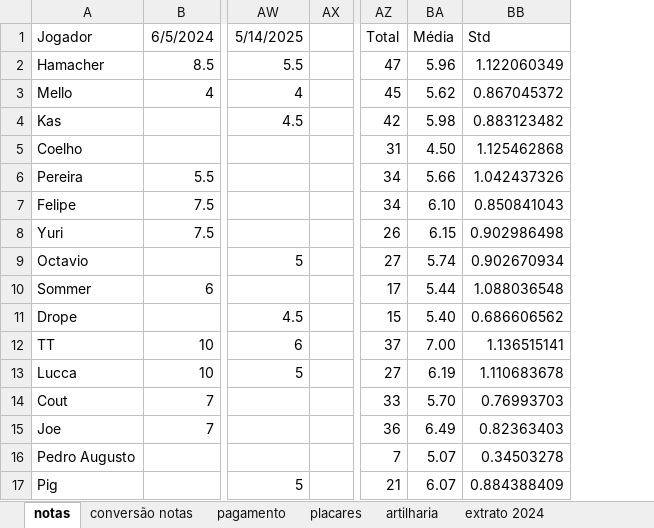
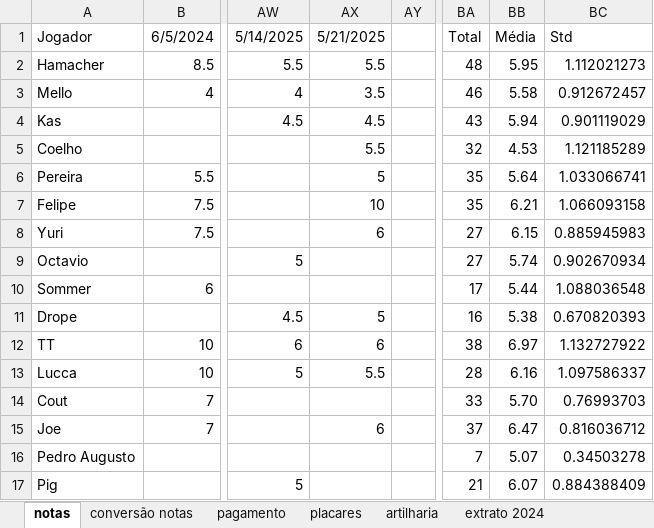
Before and after one commit to PHamacher/dashboard-pelada, an Excel workbook: data/condominio.xlsx, sheet notas, drawn as a sheet; only a part is shown, gaps mark what is left out; values as stored, in another font and other column widths than the file's, no borders; conditional formats not drawn; addresses are those after the commit; the diff covers the shown part only; the diff names each change by its address in the sheet, - before the commit and + after, or states it on an @@ line.

Commit message:
21/5/2025

```diff
--- a/data/condominio.xlsx (sheet notas)
+++ b/data/condominio.xlsx (sheet notas)
+column AX, rows 1-15: 5/21/2025 | 5.5 | 3.5 | 4.5 | 5.5 | 5 | 10 | 6 |  |  | 5 | 6 | 5.5 |  | 6
-BA2: 47
+BA2: 48
-BB2: 5.96
+BB2: 5.95
-BC2: 1.122060349
+BC2: 1.112021273
-BA3: 45
+BA3: 46
-BB3: 5.62
+BB3: 5.58
-BC3: 0.867045372
+BC3: 0.912672457
-BA4: 42
+BA4: 43
-BB4: 5.98
+BB4: 5.94
-BC4: 0.883123482
+BC4: 0.901119029
-BA5: 31
+BA5: 32
-BB5: 4.50
+BB5: 4.53
-BC5: 1.125462868
+BC5: 1.121185289
-BA6:BA7: 34
+BA6:BA7: 35
-BB6: 5.66
+BB6: 5.64
-BC6: 1.042437326
+BC6: 1.033066741
-BB7: 6.10
+BB7: 6.21
-BC7: 0.850841043
+BC7: 1.066093158
-BA8: 26
+BA8: 27
-BC8: 0.902986498
+BC8: 0.885945983
-BA11: 15
+BA11: 16
-BB11: 5.40
+BB11: 5.38
-BC11: 0.686606562
+BC11: 0.670820393
-BA12: 37
+BA12: 38
-BB12: 7.00
+BB12: 6.97
-BC12: 1.136515141
+BC12: 1.132727922
-BA13: 27
+BA13: 28
-BB13: 6.19
+BB13: 6.16
-BC13: 1.110683678
+BC13: 1.097586337
-BA15: 36
+BA15: 37
-BB15: 6.49
+BB15: 6.47
-BC15: 0.82363403
+BC15: 0.816036712
```
Also changed, not shown: 18 edited cells elsewhere in this sheet, sheet placares, sheet pagamento, sheet artilharia, formulas that keep their value.
